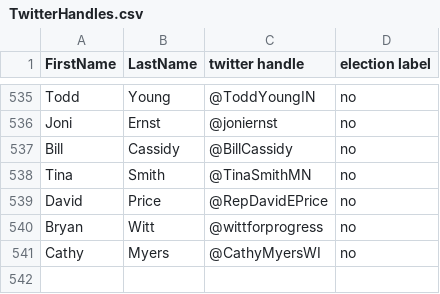
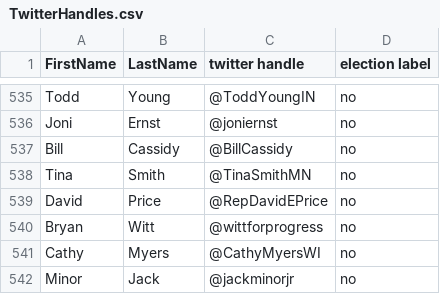
Before and after one commit to shikhar394/ScrapeTwitterPolAds, a CSV file: TwitterHandles.csv, drawn as a sheet; only a part is shown, gaps mark what is left out.

```diff
--- a/TwitterHandles.csv
+++ b/TwitterHandles.csv
@@ -541 +541,2 @@ Bryan,Witt,@wittforprogress,no
 Cathy,Myers,@CathyMyersWI,no
+Minor,Jack,@jackminorjr, no
```
Also changed, not shown: 2 other files.
